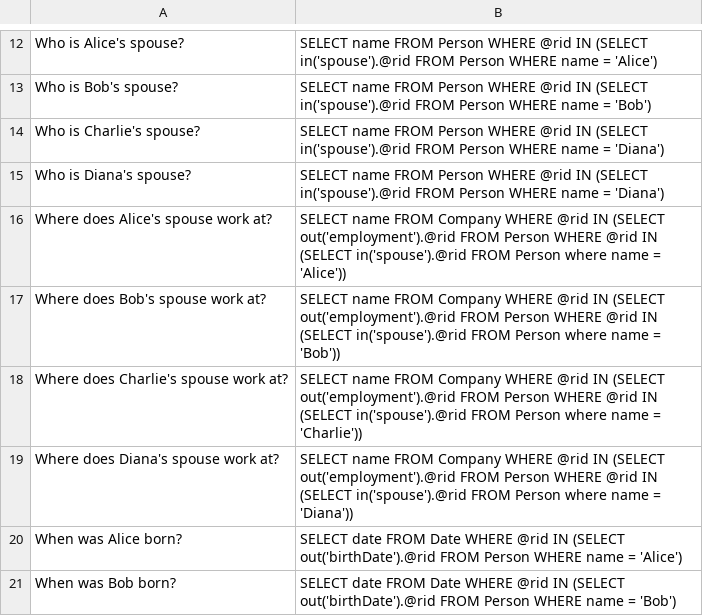
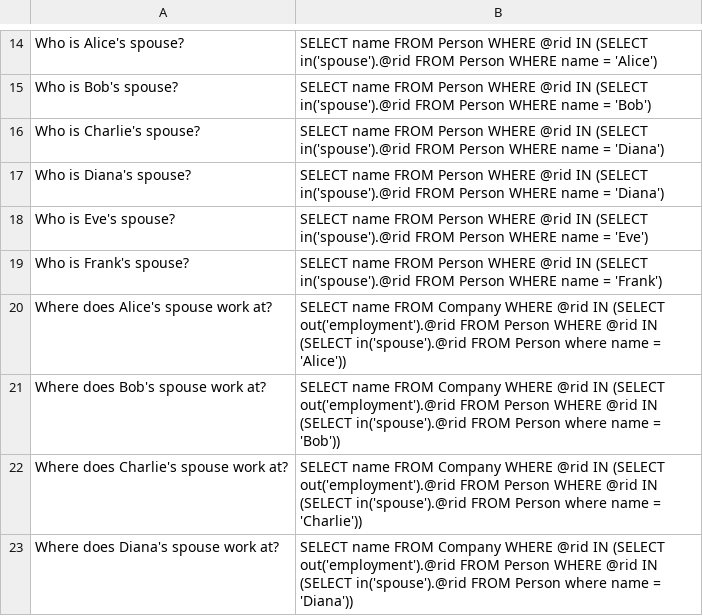
Before and after one commit to RawEnchilada/DataAssistant-Thesis, a CSV file: lib/model/training_data.csv, drawn as a sheet; only a part is shown, gaps mark what is left out; the shorter side is filled out with more unchanged rows; the diff covers the shown part only.

```diff
--- a/lib/model/training_data.csv
+++ b/lib/model/training_data.csv
@@ -15,2 +17,4 @@
 "Who is Diana's spouse?";"SELECT name FROM Person WHERE @rid IN (SELECT in('spouse').@rid FROM Person WHERE name = 'Diana')"
+"Who is Eve's spouse?";"SELECT name FROM Person WHERE @rid IN (SELECT in('spouse').@rid FROM Person WHERE name = 'Eve')"
+"Who is Frank's spouse?";"SELECT name FROM Person WHERE @rid IN (SELECT in('spouse').@rid FROM Person WHERE name = 'Frank')"
 "Where does Alice's spouse work at?";"SELECT name FROM Company WHERE @rid IN (SELECT out('employment').@rid FROM Person WHERE @rid IN (SELECT in('spouse').@rid FROM Person where name = 'Alice'))"
```
Also changed, not shown: 11 added rows elsewhere in this file, 5 other files.
